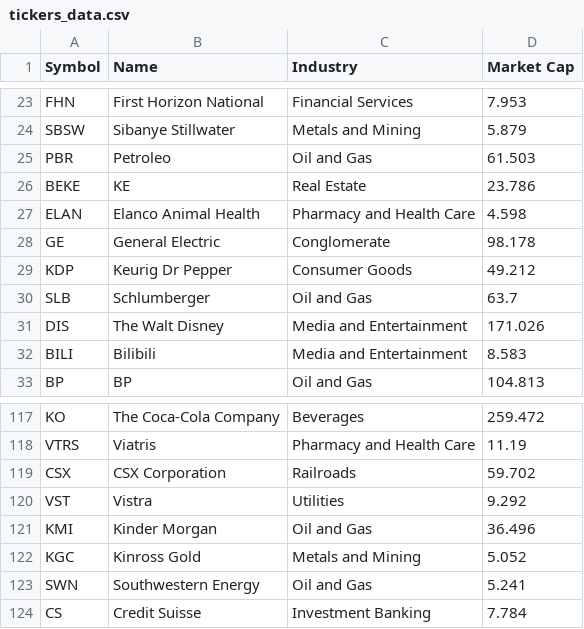
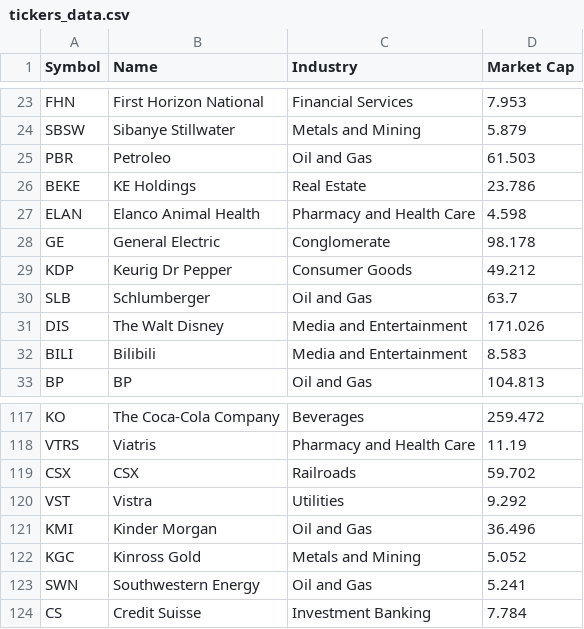
Before and after one commit to lzhang4672/RSSAnalyzer, a CSV file: src/data/tickers_data.csv, drawn as a sheet; only a part is shown, gaps mark what is left out.

```diff
--- a/src/data/tickers_data.csv
+++ b/src/data/tickers_data.csv
@@ -25,3 +25,3 @@ SBSW,Sibanye Stillwater,Metals and Mining,5.879
 PBR,Petroleo,Oil and Gas,61.503
-BEKE,KE,Real Estate,23.786
+BEKE,KE Holdings,Real Estate,23.786
 ELAN,Elanco Animal Health,Pharmacy and Health Care,4.598
@@ -118,3 +118,3 @@ KO,The Coca-Cola Company,Beverages,259.472
 VTRS,Viatris,Pharmacy and Health Care,11.19
-CSX,CSX Corporation,Railroads,59.702
+CSX,CSX,Railroads,59.702
 VST,Vistra,Utilities,9.292
```
Also changed, not shown: src/scrape_cache/all_tickers_cache.csv, 10 other files.
